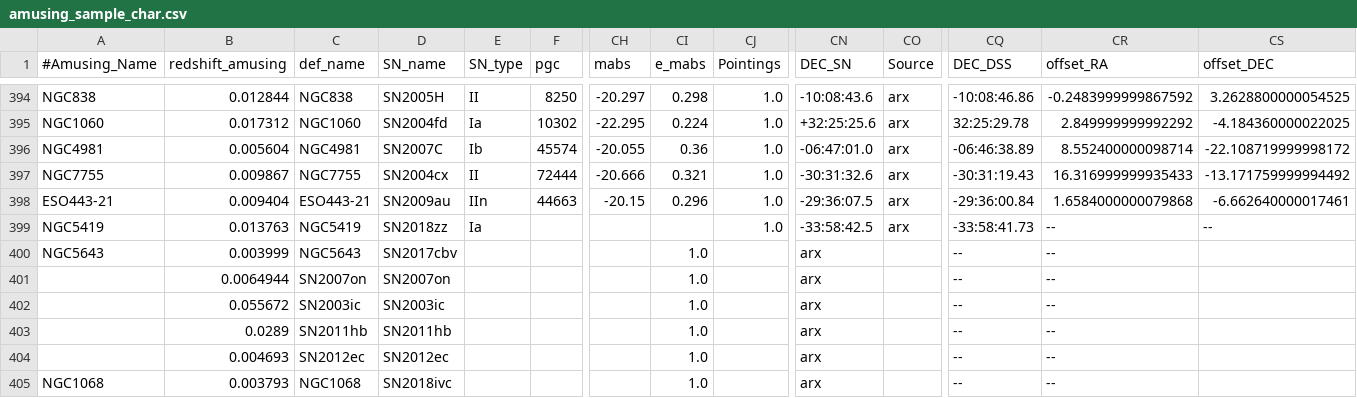
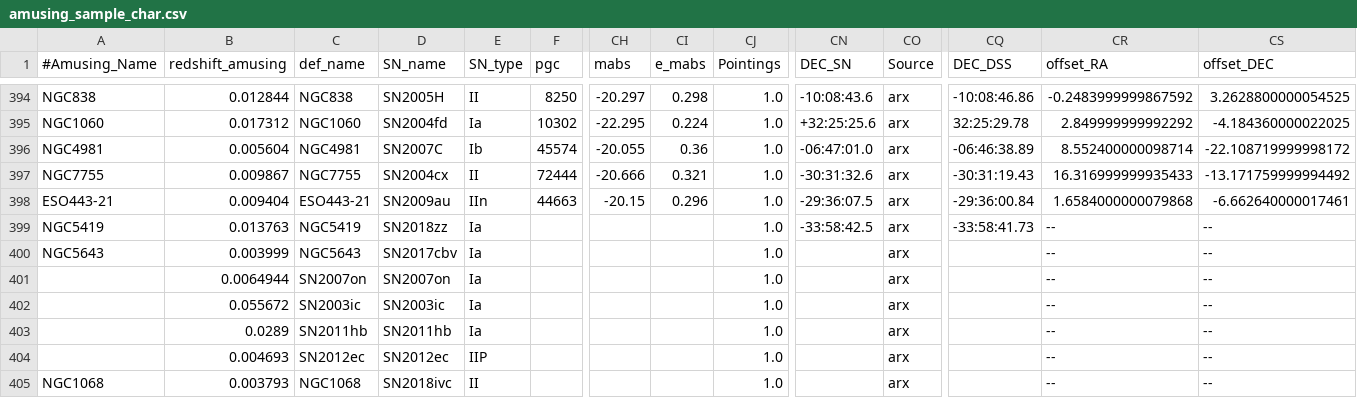
Before and after one commit to amusing-muse/Characterization, a CSV file: Sample_char/amusing_sample_char.csv, drawn as a sheet; only a part is shown, gaps mark what is left out; removed rows and columns are numbered as before the commit, all else as after; rows hold the shown columns only; the diff names each change by its address in the sheet, - before the commit and + after, or states it on an @@ line.

Commit message:
Update amusing_sample_char.csv

```diff
--- a/Sample_char/amusing_sample_char.csv
+++ b/Sample_char/amusing_sample_char.csv
-E400 (SN_type): (empty)
+E400 (SN_type): Ia
-CI400 (e_mabs): 1.0
+CI400 (e_mabs): (empty)
-CJ400 (Pointings): (empty)
+CJ400 (Pointings): 1.0
-CN400 (DEC_SN): arx
+CN400 (DEC_SN): (empty)
-CO400 (Source): (empty)
+CO400 (Source): arx
-CQ400 (DEC_DSS): --
+CQ400 (DEC_DSS): (empty)
-CS400 (offset_DEC): (empty)
+CS400 (offset_DEC): --
-row 401:  | 0.0064944 | SN2007on | SN2007on |  |  |  | 1.0 |  | arx |  | -- | --
-row 402:  | 0.055672 | SN2003ic | SN2003ic |  |  |  | 1.0 |  | arx |  | -- | --
-row 403:  | 0.0289 | SN2011hb | SN2011hb |  |  |  | 1.0 |  | arx |  | -- | --
-row 404:  | 0.004693 | SN2012ec | SN2012ec |  |  |  | 1.0 |  | arx |  | -- | --
+row 401:  | 0.0064944 | SN2007on | SN2007on | Ia |  |  |  | 1.0 |  | arx |  | -- | --
+row 402:  | 0.055672 | SN2003ic | SN2003ic | Ia |  |  |  | 1.0 |  | arx |  | -- | --
+row 403:  | 0.0289 | SN2011hb | SN2011hb | Ia |  |  |  | 1.0 |  | arx |  | -- | --
+row 404:  | 0.004693 | SN2012ec | SN2012ec | IIP |  |  |  | 1.0 |  | arx |  | -- | --
-E405 (SN_type): (empty)
+E405 (SN_type): II
-CI405 (e_mabs): 1.0
+CI405 (e_mabs): (empty)
-CJ405 (Pointings): (empty)
+CJ405 (Pointings): 1.0
-CN405 (DEC_SN): arx
+CN405 (DEC_SN): (empty)
-CO405 (Source): (empty)
+CO405 (Source): arx
-CQ405 (DEC_DSS): --
+CQ405 (DEC_DSS): (empty)
-CS405 (offset_DEC): (empty)
+CS405 (offset_DEC): --
```
